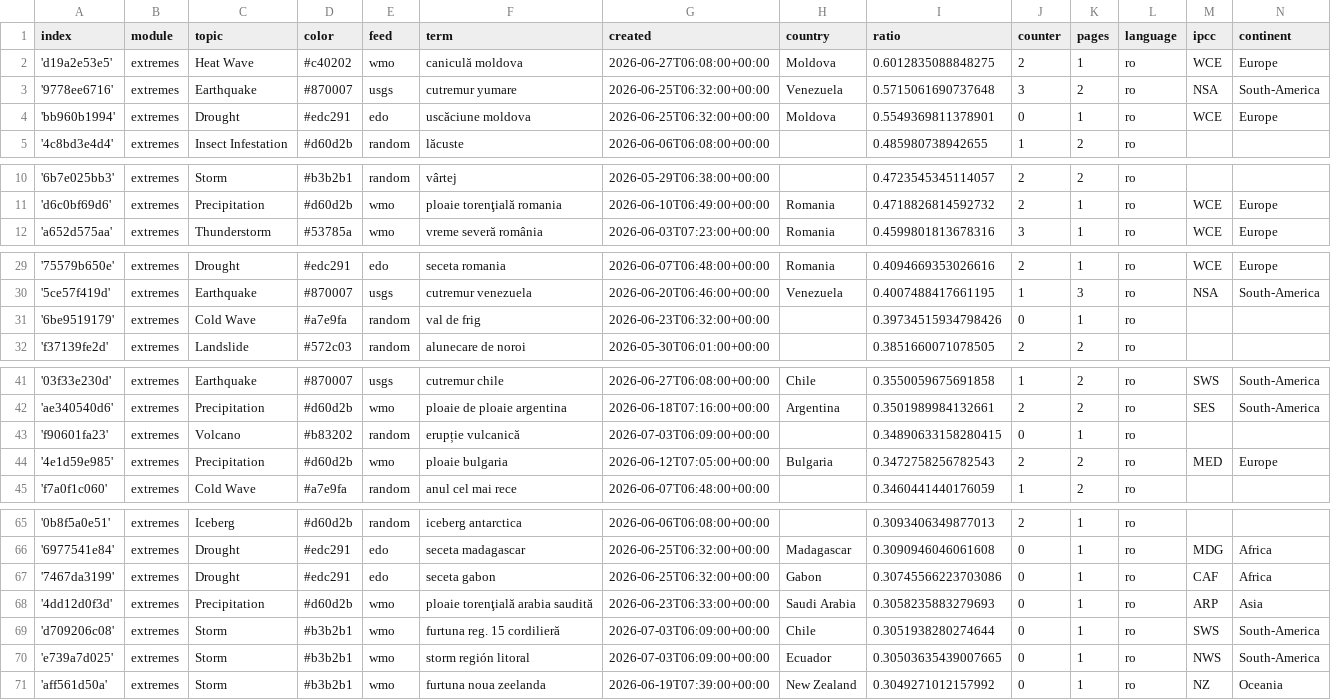
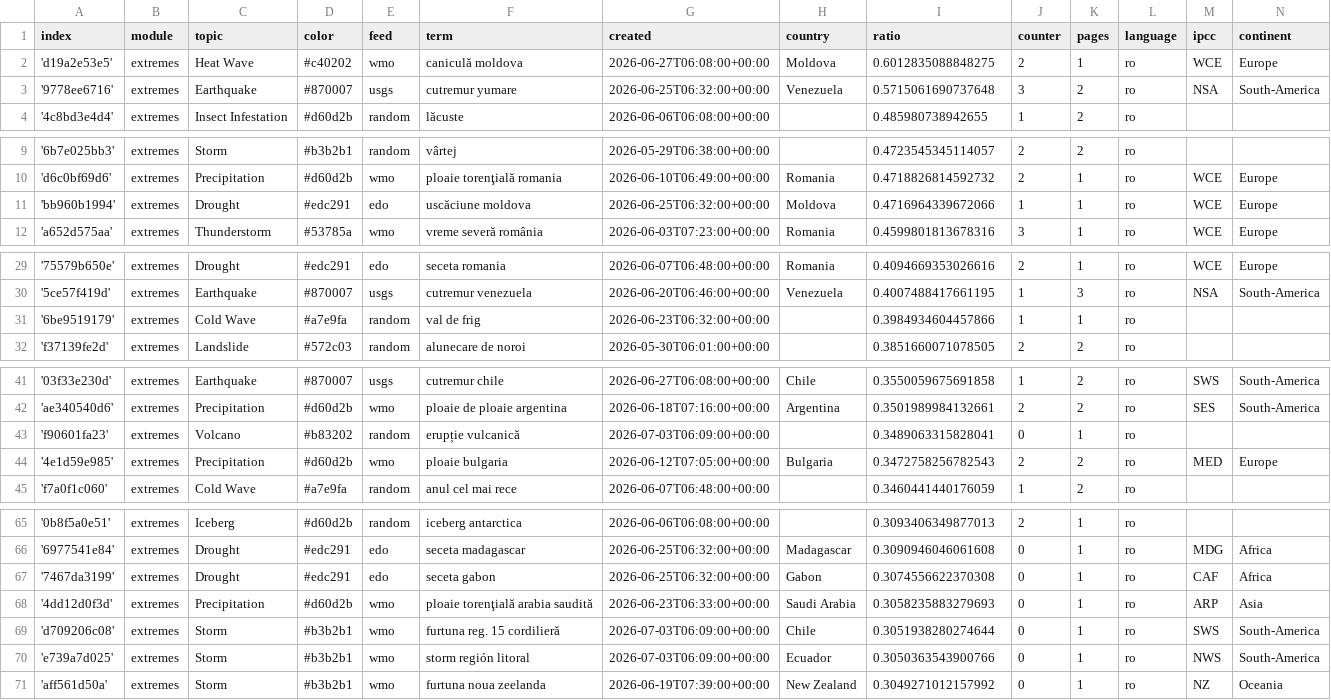
Before and after one commit to TinoH91news/romanianExtremes, a CSV file: terms.csv, drawn as a sheet; only a part is shown, gaps mark what is left out.

Commit message:
Commit from GitHub Actions (harvest:0.0)

```diff
--- a/terms.csv
+++ b/terms.csv
@@ -3,3 +3,2 @@ index,module,topic,color,feed,term,created,country,ratio,counter,pages,language,
 '9778ee6716',extremes,Earthquake,#870007,usgs,cutremur yumare,2026-06-25T06:32:00+00:00,Venezuela,0.5715061690737648,3,2,ro,NSA,South-America
-'bb960b1994',extremes,Drought,#edc291,edo,uscăciune moldova,2026-06-25T06:32:00+00:00,Moldova,0.5549369811378901,0,1,ro,WCE,Europe
 '4c8bd3e4d4',extremes,Insect Infestation,#d60d2b,random,lăcuste,2026-06-06T06:08:00+00:00,,0.485980738942655,1,2,ro,,
@@ -11,2 +10,3 @@ index,module,topic,color,feed,term,created,country,ratio,counter,pages,language,
 'd6c0bf69d6',extremes,Precipitation,#d60d2b,wmo,ploaie torenţială romania,2026-06-10T06:49:00+00:00,Romania,0.4718826814592732,2,1,ro,WCE,Europe
+'bb960b1994',extremes,Drought,#edc291,edo,uscăciune moldova,2026-06-25T06:32:00+00:00,Moldova,0.4716964339672066,1,1,ro,WCE,Europe
 'a652d575aa',extremes,Thunderstorm,#53785a,wmo,vreme severă românia,2026-06-03T07:23:00+00:00,Romania,0.4599801813678316,3,1,ro,WCE,Europe
@@ -30,3 +30,3 @@ index,module,topic,color,feed,term,created,country,ratio,counter,pages,language,
 '5ce57f419d',extremes,Earthquake,#870007,usgs,cutremur venezuela,2026-06-20T06:46:00+00:00,Venezuela,0.4007488417661195,1,3,ro,NSA,South-America
-'6be9519179',extremes,Cold Wave,#a7e9fa,random,val de frig,2026-06-23T06:32:00+00:00,,0.39734515934798426,0,1,ro,,
+'6be9519179',extremes,Cold Wave,#a7e9fa,random,val de frig,2026-06-23T06:32:00+00:00,,0.3984934604457866,1,1,ro,,
 'f37139fe2d',extremes,Landslide,#572c03,random,alunecare de noroi,2026-05-30T06:01:00+00:00,,0.3851660071078505,2,2,ro,,
@@ -42,3 +42,3 @@ index,module,topic,color,feed,term,created,country,ratio,counter,pages,language,
 'ae340540d6',extremes,Precipitation,#d60d2b,wmo,ploaie de ploaie argentina,2026-06-18T07:16:00+00:00,Argentina,0.3501989984132661,2,2,ro,SES,South-America
-'f90601fa23',extremes,Volcano,#b83202,random,erupție vulcanică,2026-07-03T06:09:00+00:00,,0.34890633158280415,0,1,ro,,
+'f90601fa23',extremes,Volcano,#b83202,random,erupție vulcanică,2026-07-03T06:09:00+00:00,,0.3489063315828041,0,1,ro,,
 '4e1d59e985',extremes,Precipitation,#d60d2b,wmo,ploaie bulgaria,2026-06-12T07:05:00+00:00,Bulgaria,0.3472758256782543,2,2,ro,MED,Europe
@@ -66,6 +66,6 @@ index,module,topic,color,feed,term,created,country,ratio,counter,pages,language,
 '6977541e84',extremes,Drought,#edc291,edo,seceta madagascar,2026-06-25T06:32:00+00:00,Madagascar,0.3090946046061608,0,1,ro,MDG,Africa
-'7467da3199',extremes,Drought,#edc291,edo,seceta gabon,2026-06-25T06:32:00+00:00,Gabon,0.30745566223703086,0,1,ro,CAF,Africa
+'7467da3199',extremes,Drought,#edc291,edo,seceta gabon,2026-06-25T06:32:00+00:00,Gabon,0.3074556622370308,0,1,ro,CAF,Africa
 '4dd12d0f3d',extremes,Precipitation,#d60d2b,wmo,ploaie torenţială arabia saudită,2026-06-23T06:33:00+00:00,Saudi Arabia,0.3058235883279693,0,1,ro,ARP,Asia
 'd709206c08',extremes,Storm,#b3b2b1,wmo,furtuna reg. 15 cordilieră,2026-07-03T06:09:00+00:00,Chile,0.3051938280274644,0,1,ro,SWS,South-America
-'e739a7d025',extremes,Storm,#b3b2b1,wmo,storm región litoral,2026-07-03T06:09:00+00:00,Ecuador,0.30503635439007665,0,1,ro,NWS,South-America
+'e739a7d025',extremes,Storm,#b3b2b1,wmo,storm región litoral,2026-07-03T06:09:00+00:00,Ecuador,0.3050363543900766,0,1,ro,NWS,South-America
 'aff561d50a',extremes,Storm,#b3b2b1,wmo,furtuna noua zeelanda,2026-06-19T07:39:00+00:00,New Zealand,0.3049271012157992,0,1,ro,NZ,Oceania
```
